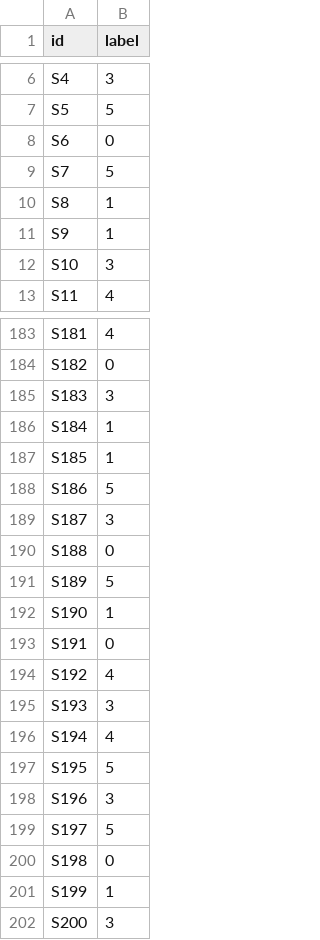
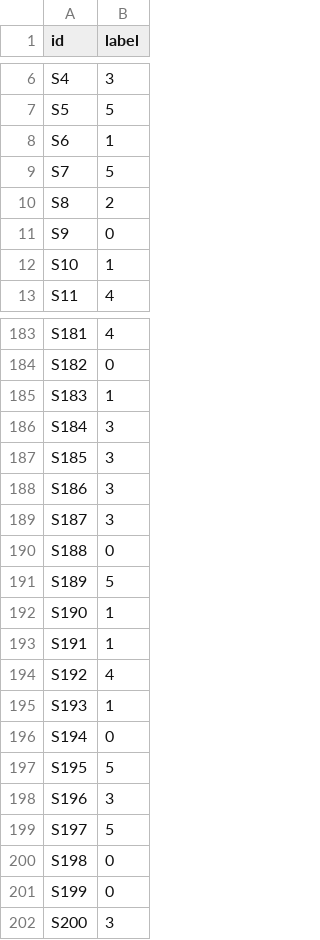
Before and after one commit to dltpal07/rnn_classification_n_pos_tagging, a CSV file: classification_class.pred.csv, drawn as a sheet; only a part is shown, gaps mark what is left out; the diff covers the shown part only.

```diff
--- a/classification_class.pred.csv
+++ b/classification_class.pred.csv
@@ -7,7 +7,7 @@ S4,3
 S5,5
-S6,0
+S6,1
 S7,5
-S8,1
-S9,1
-S10,3
+S8,2
+S9,0
+S10,1
 S11,4
@@ -184,6 +184,6 @@ S181,4
 S182,0
-S183,3
-S184,1
-S185,1
-S186,5
+S183,1
+S184,3
+S185,3
+S186,3
 S187,3
@@ -192,6 +192,6 @@ S189,5
 S190,1
-S191,0
+S191,1
 S192,4
-S193,3
-S194,4
+S193,1
+S194,0
 S195,5
@@ -200,3 +200,3 @@ S197,5
 S198,0
-S199,1
+S199,0
 S200,3
```
Also changed, not shown: 69 edited cells elsewhere in this file, pos_class_best_p02.pred.csv, 2 other files.
